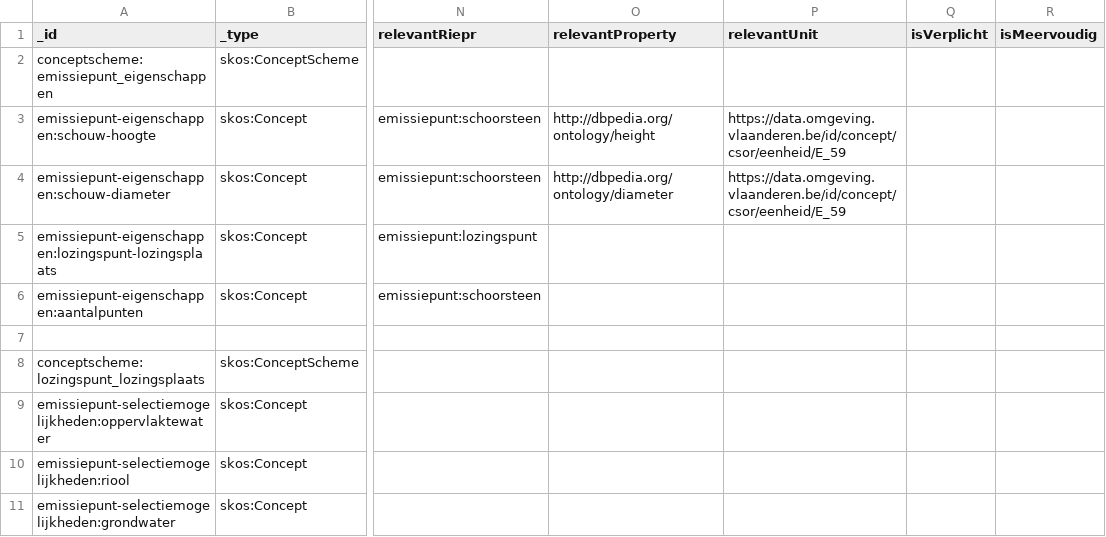
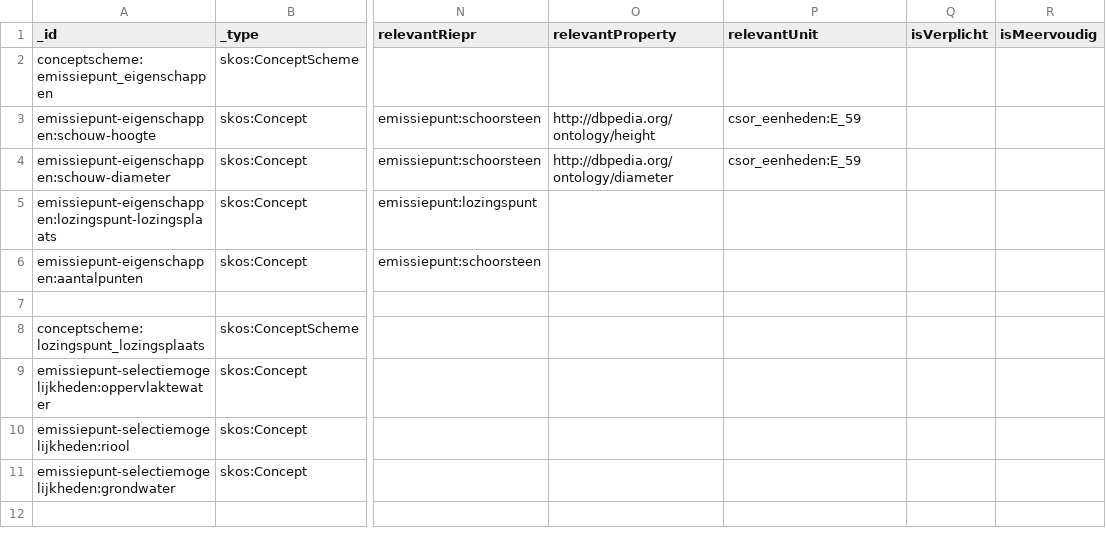
Before and after one commit to milieuinfo/codelijst-rie-iepr, a CSV file: src/source/emissiepunt_eigenschappen.csv, drawn as a sheet; only a part is shown, gaps mark what is left out; the diff names each change by its address in the sheet, - before the commit and + after, or states it on an @@ line.

```diff
--- a/src/source/emissiepunt_eigenschappen.csv
+++ b/src/source/emissiepunt_eigenschappen.csv
-P3:P4 (relevantUnit): https://data.omgeving.vlaanderen.be/id/concept/csor/eenheid/E_59
+P3:P4 (relevantUnit): csor_eenheden:E_59
```
Also changed, not shown: src/source/filter_eigenschappen.csv, src/source/installatie_eigenschappen.csv, 8 other files.
